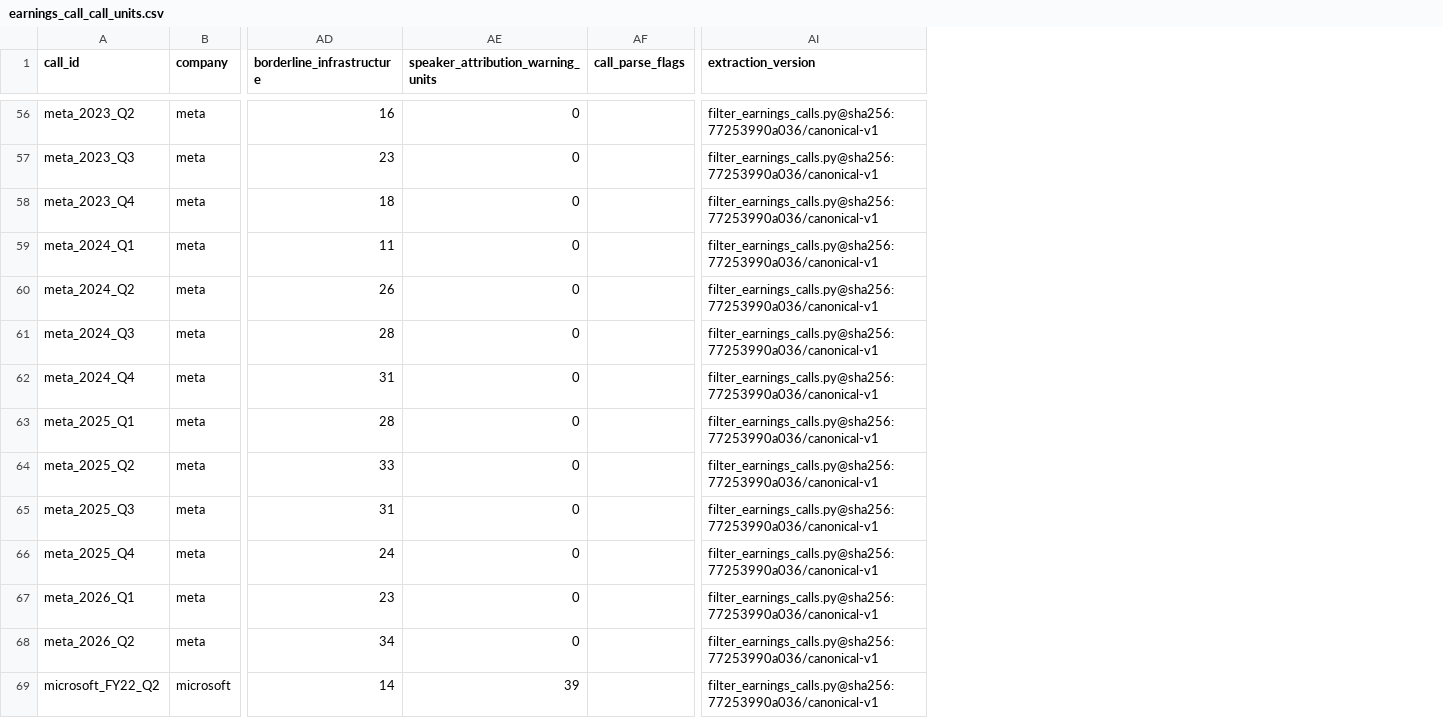
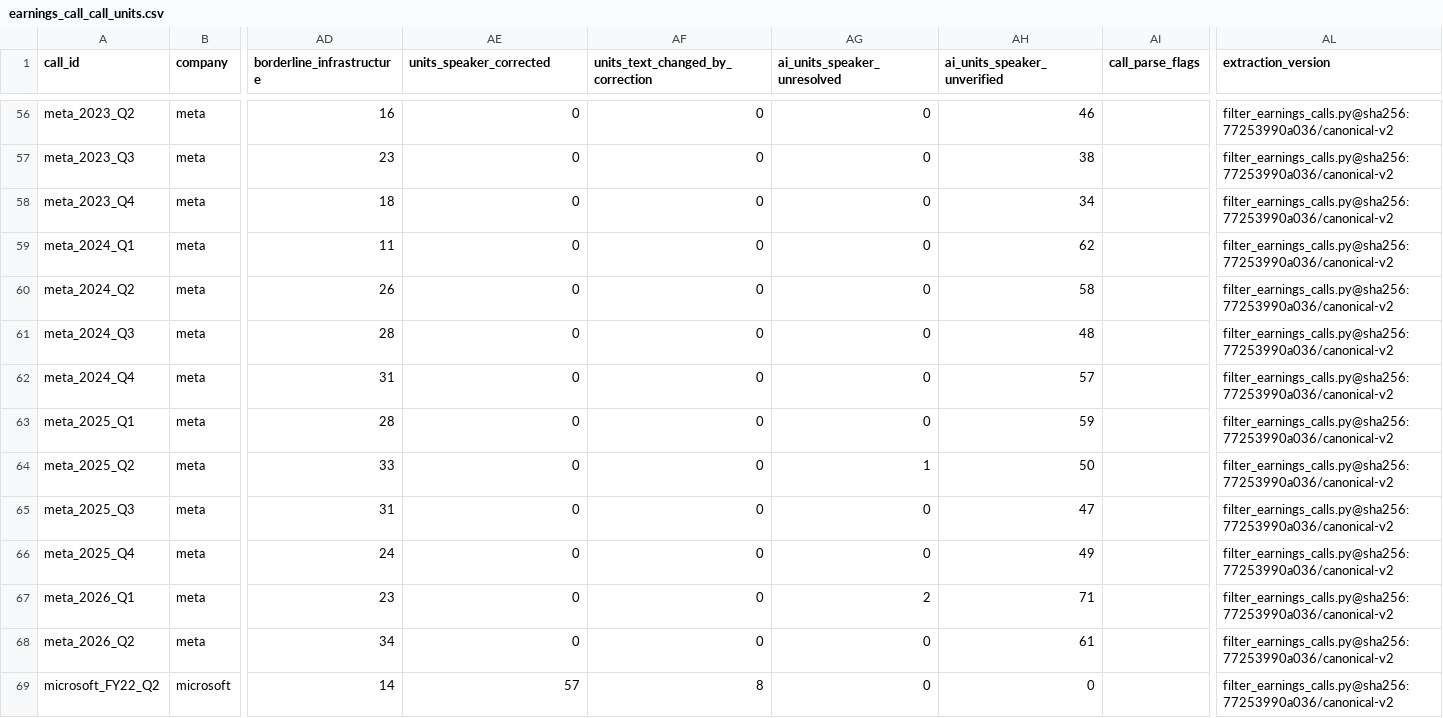
Before and after one commit to akashyap-0/ai-washing-research, a CSV file: earnings_calls_canonical/earnings_call_call_units.csv, drawn as a sheet; only a part is shown, gaps mark what is left out; addresses are those after the commit; the diff covers the shown part only; the diff names each change by its address in the sheet, - before the commit and + after, or states it on an @@ line.

```diff
--- a/earnings_calls_canonical/earnings_call_call_units.csv
+++ b/earnings_calls_canonical/earnings_call_call_units.csv
+column AF (units_text_changed_by_correction), rows 56-69: 0 | 0 | 0 | 0 | 0 | 0 | 0 | 0 | 0 | 0 | 0 | 0 | 0 | 8
+column AG (ai_units_speaker_unresolved), rows 56-69: 0 | 0 | 0 | 0 | 0 | 0 | 0 | 0 | 1 | 0 | 0 | 2 | 0 | 0
+column AH (ai_units_speaker_unverified), rows 56-69: 46 | 38 | 34 | 62 | 58 | 48 | 57 | 59 | 50 | 47 | 49 | 71 | 61 | 0
-AE1: speaker_attribution_warning_units
+AE1: units_speaker_corrected
-AL56:AL69 (extraction_version): filter_earnings_calls.py@sha256:77253990a036/canonical-v1
+AL56:AL69 (extraction_version): filter_earnings_calls.py@sha256:77253990a036/canonical-v2
-AE69 (units_speaker_corrected): 39
+AE69 (units_speaker_corrected): 57
```
Also changed, not shown: 118 edited cells elsewhere in this file, 14 other files.
